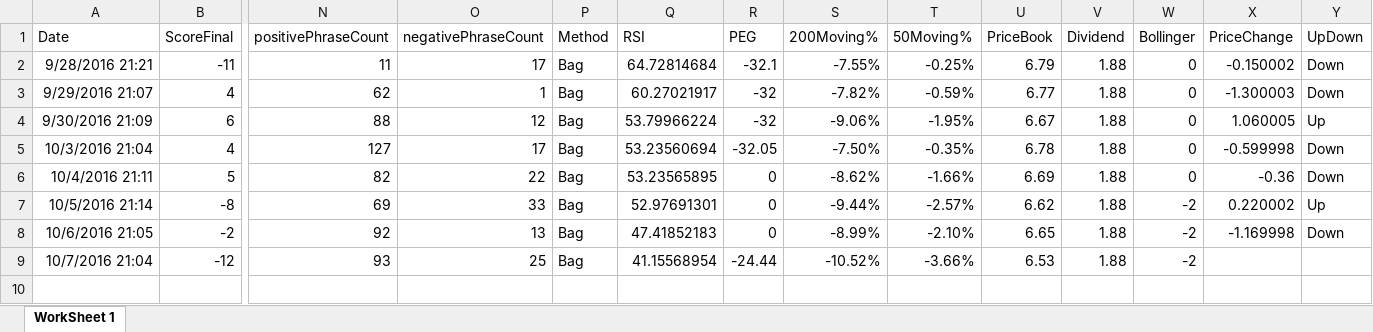
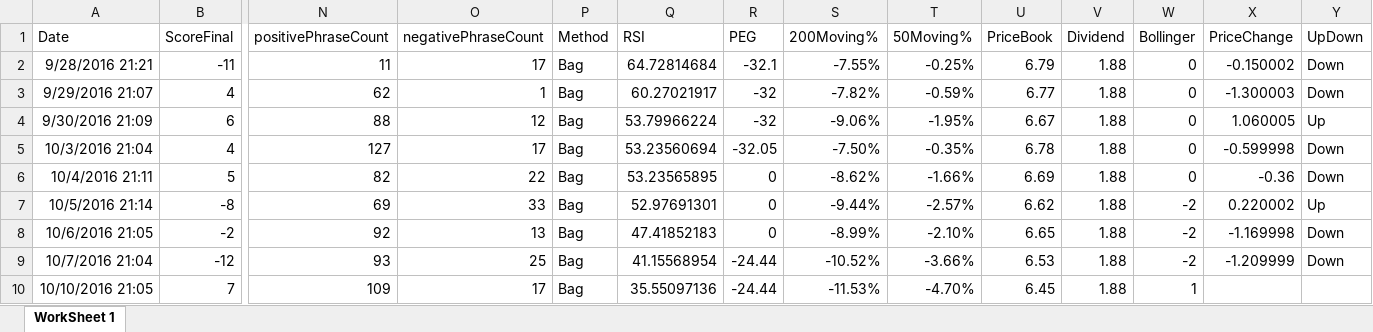
Before and after one commit to adnangumus/StockPredictor, an Excel workbook: StockPredictor/bin/Debug/Packages/Data/GILD/GILDBag.xlsx, sheet WorkSheet 1, drawn as a sheet; only a part is shown, gaps mark what is left out; values as stored, in another font and other column widths than the file's, no borders; rows hold the shown columns only; the diff names each change by its address in the sheet, - before the commit and + after, or states it on an @@ line.

```diff
--- a/StockPredictor/bin/Debug/Packages/Data/GILD/GILDBag.xlsx (sheet WorkSheet 1)
+++ b/StockPredictor/bin/Debug/Packages/Data/GILD/GILDBag.xlsx (sheet WorkSheet 1)
-X9 (PriceChange): (empty)
+X9 (PriceChange): -1.209999
-Y9 (UpDown): (empty)
+Y9 (UpDown): Down
+row 10: 10/10/2016 21:05 | 7 | 109 | 17 | Bag | 35.55097136 | -24.44 | -11.53% | -4.70% | 6.45 | 1.88 | 1
```
Also changed, not shown: StockPredictor/bin/Debug/Packages/Data/BIIB/BIIBBag.xlsx, StockPredictor/bin/Debug/Packages/Data/BIIB/BIIBNamed.xlsx, 13 other files.
